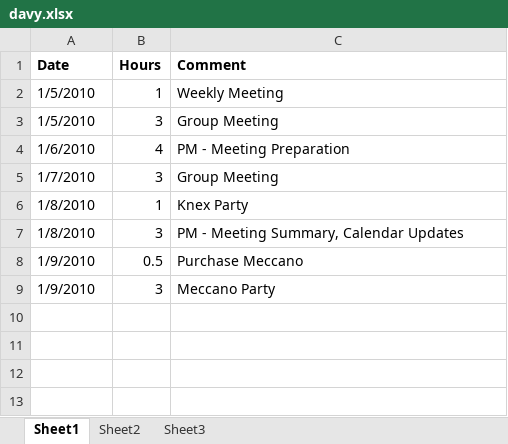
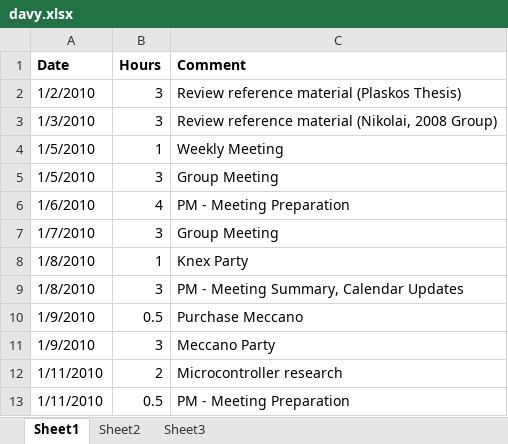
Before and after one commit to minadanesh/apsc496, an Excel workbook: status reports/davy.xlsx, sheet Sheet1, drawn as a sheet; values as stored, in another font and other column widths than the file's, no borders; the diff names each change by its address in the sheet, - before the commit and + after, or states it on an @@ line.

Commit message:
updated hours

```diff
--- a/status reports/davy.xlsx (sheet Sheet1)
+++ b/status reports/davy.xlsx (sheet Sheet1)
+row 2: 1/2/2010 | 3 | Review reference material (Plaskos Thesis)
+row 3: 1/3/2010 | 3 | Review reference material (Nikolai, 2008 Group)
+row 12: 1/11/2010 | 2 | Microcontroller research
+row 13: 1/11/2010 | 0.5 | PM - Meeting Preparation
```
Also changed, not shown: status reports/david.xlsx.
